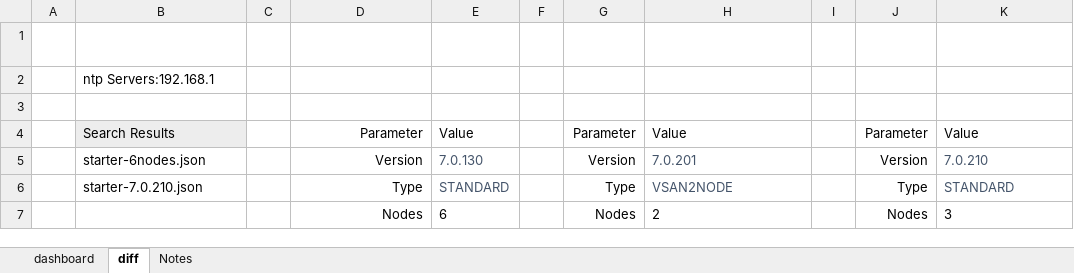
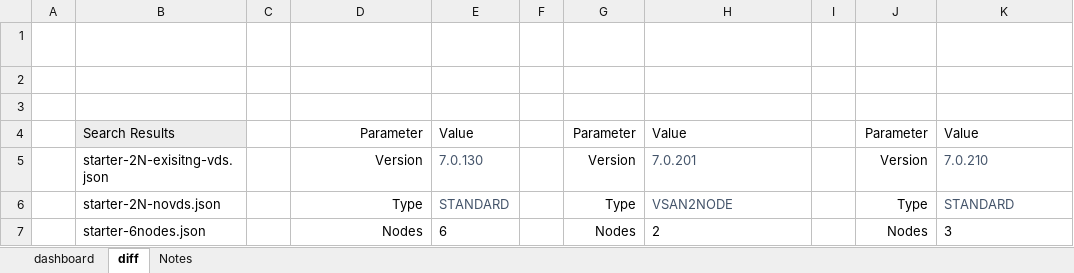
Before and after one commit to pgaljan/JsonJuggler, an Excel workbook: JsonJuggler.xlsx, sheet diff, drawn as a sheet; only a part is shown; values as stored, in another font and other column widths than the file's, no borders; charts and pictures and table styles not drawn; the diff covers the shown part only; the diff names each change by its address in the sheet, - before the commit and + after, or states it on an @@ line.

```diff
--- a/JsonJuggler.xlsx (sheet diff)
+++ b/JsonJuggler.xlsx (sheet diff)
-B2: ntp Servers:192.168.1
+B2: (empty)
-B5: starter-6nodes.json
+B5: starter-2N-exisitng-vds.json
-B6: starter-7.0.210.json
+B6: starter-2N-novds.json
-B7: (empty)
+B7: starter-6nodes.json
```
Also changed, not shown: 2 added rows, 2 removed rows and 5 edited cells elsewhere in this sheet, sheet dashboard, charts or pictures.
